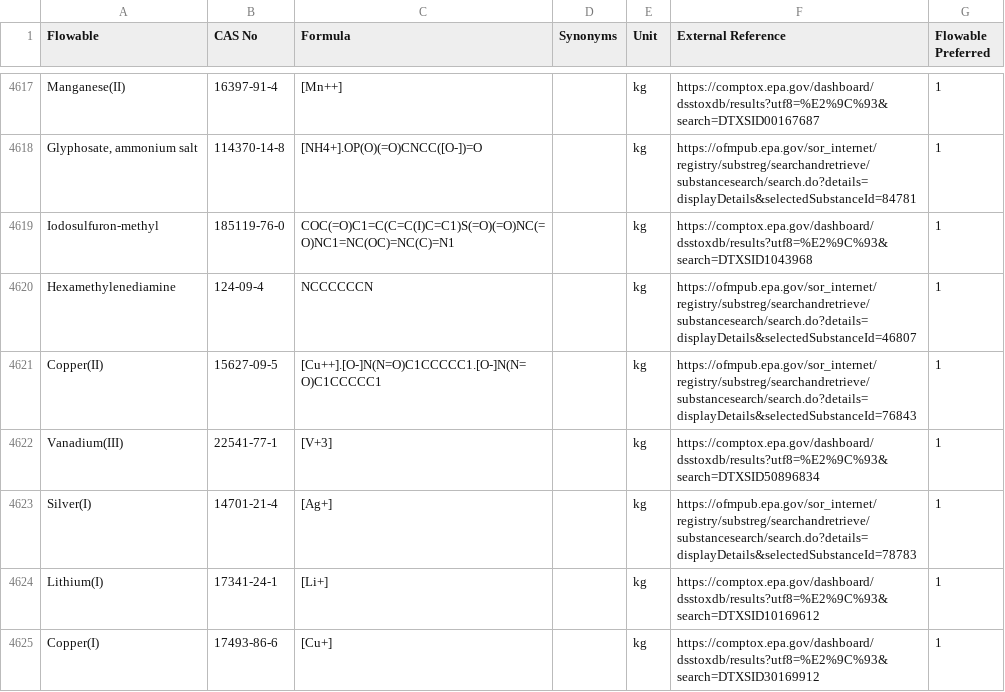
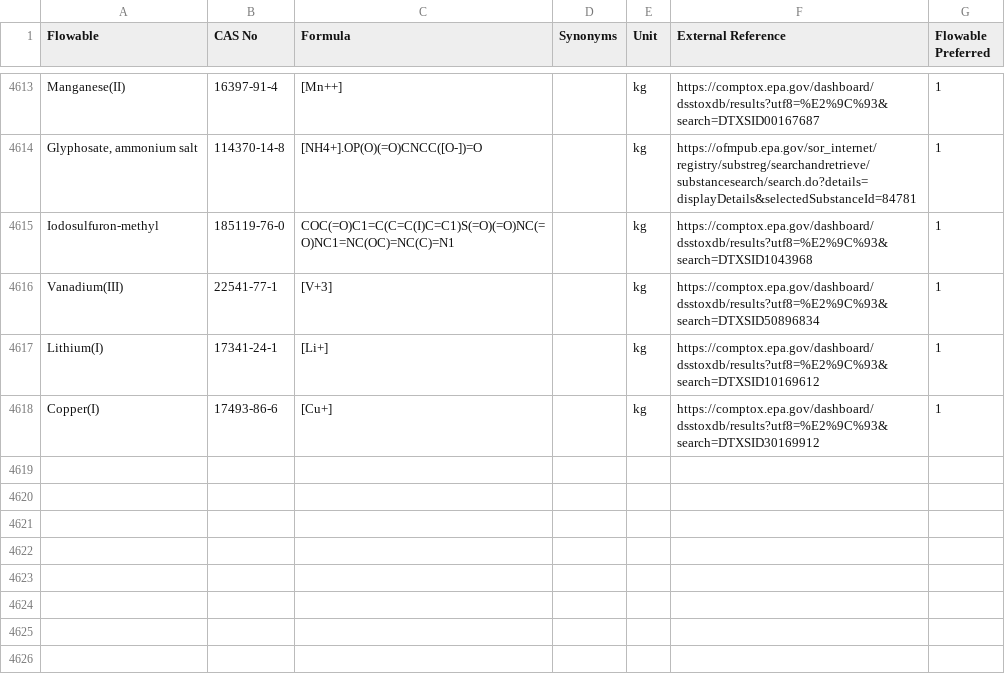
Before and after one commit to USEPA/fedelemflowlist, a CSV file: fedelemflowlist/input/ChemicalsFlowables.csv, drawn as a sheet; only a part is shown, gaps mark what is left out; the diff covers the shown part only; the diff names each change by its address in the sheet, - before the commit and + after, or states it on an @@ line.

Commit message:
Removed duplicates
2-Methyl-1,3-dioxolane
Carbon black
Cesium-137
Chromium(III)
Copper(II)
Hexamethylenediamine
Iron(II)
Silver(I)
Zinc(II)

```diff
--- a/fedelemflowlist/input/ChemicalsFlowables.csv
+++ b/fedelemflowlist/input/ChemicalsFlowables.csv
-row 4620: Hexamethylenediamine | 124-09-4 | NCCCCCCN |  | kg | https://ofmpub.epa.gov/sor_internet/registry/substreg/searchandretrieve/substancesearch/search.do?details=displayDetails&selectedSubstanceId=46807 | 1
-row 4621: Copper(II) | 15627-09-5 | [Cu++].[O-]N(N=O)C1CCCCC1.[O-]N(N=O)C1CCCCC1 |  | kg | https://ofmpub.epa.gov/sor_internet/registry/substreg/searchandretrieve/substancesearch/search.do?details=displayDetails&selectedSubstanceId=76843 | 1
-row 4623: Silver(I) | 14701-21-4 | [Ag+] |  | kg | https://ofmpub.epa.gov/sor_internet/registry/substreg/searchandretrieve/substancesearch/search.do?details=displayDetails&selectedSubstanceId=78783 | 1
```
Also changed, not shown: 6 removed rows and 5 edited cells elsewhere in this file.
